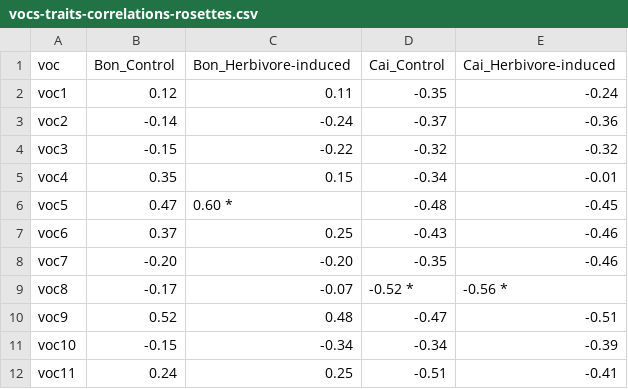
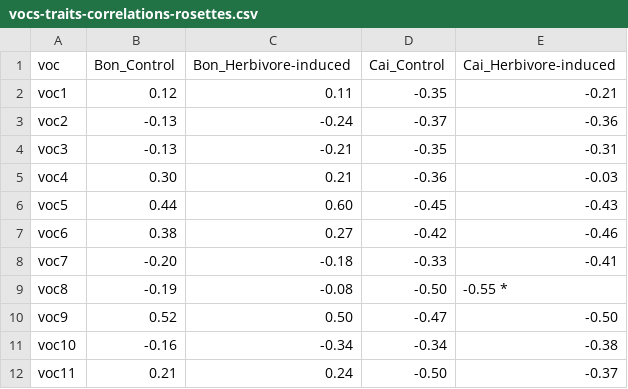
Before and after one commit to Granjel/CoVOCom, a CSV file: tables/traits-correlations/vocs-traits-correlations-rosettes.csv, drawn as a sheet; only a part is shown; the diff covers the shown part only.

```diff
--- a/tables/traits-correlations/vocs-traits-correlations-rosettes.csv
+++ b/tables/traits-correlations/vocs-traits-correlations-rosettes.csv
@@ -1,12 +1,12 @@
 "voc","Bon_Control","Bon_Herbivore-induced","Cai_Control","Cai_Herbivore-induced"
-"voc1","0.12 ","0.11 ","-0.35 ","-0.24 "
-"voc2","-0.14 ","-0.24 ","-0.37 ","-0.36 "
-"voc3","-0.15 ","-0.22 ","-0.32 ","-0.32 "
-"voc4","0.35 ","0.15 ","-0.34 ","-0.01 "
-"voc5","0.47 ","0.60 *","-0.48 ","-0.45 "
-"voc6","0.37 ","0.25 ","-0.43 ","-0.46 "
-"voc7","-0.20 ","-0.20 ","-0.35 ","-0.46 "
-"voc8","-0.17 ","-0.07 ","-0.52 *","-0.56 *"
-"voc9","0.52 ","0.48 ","-0.47 ","-0.51 "
-"voc10","-0.15 ","-0.34 ","-0.34 ","-0.39 "
-"voc11","0.24 ","0.25 ","-0.51 ","-0.41 "
+"voc1","0.12 ","0.11 ","-0.35 ","-0.21 "
+"voc2","-0.13 ","-0.24 ","-0.37 ","-0.36 "
+"voc3","-0.13 ","-0.21 ","-0.35 ","-0.31 "
+"voc4","0.30 ","0.21 ","-0.36 ","-0.03 "
+"voc5","0.44 ","0.60 ","-0.45 ","-0.43 "
+"voc6","0.38 ","0.27 ","-0.42 ","-0.46 "
+"voc7","-0.20 ","-0.18 ","-0.33 ","-0.41 "
+"voc8","-0.19 ","-0.08 ","-0.50 ","-0.55 *"
+"voc9","0.52 ","0.50 ","-0.47 ","-0.50 "
+"voc10","-0.16 ","-0.34 ","-0.34 ","-0.38 "
+"voc11","0.21 ","0.24 ","-0.50 ","-0.37 "
```
Also changed, not shown: 22 edited cells elsewhere in this file, tables/traits-correlations/vocs-traits-correlations-fitness.csv, tables/traits-correlations/vocs-traits-correlations-fruits1.csv, 17 other files.
